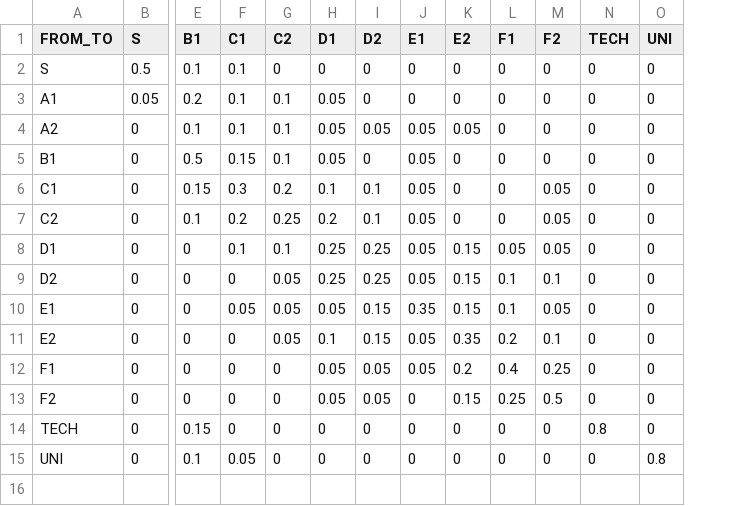
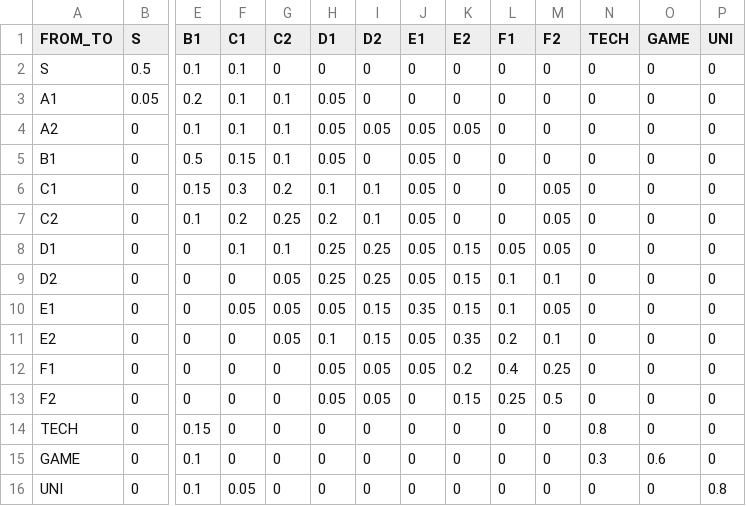
Before and after one commit to ngmanyu20/just_for_fun, a CSV file: shapefile/csv_input/Info_CSV/Transition_Matrix/Capital_InnerCity.csv, drawn as a sheet; only a part is shown, gaps mark what is left out; rows hold the shown columns only; the diff names each change by its address in the sheet, - before the commit and + after, or states it on an @@ line.

```diff
--- a/shapefile/csv_input/Info_CSV/Transition_Matrix/Capital_InnerCity.csv
+++ b/shapefile/csv_input/Info_CSV/Transition_Matrix/Capital_InnerCity.csv
+column O (GAME), rows 2-14: all 0; row 16: 0
+row 15: GAME | 0 | 0.1 | 0 | 0 | 0 | 0 | 0 | 0 | 0 | 0 | 0.3 | 0.6 | 0
```
Also changed, not shown: shapefile/csv_input/Info_CSV/Community_matrix.csv, shapefile/csv_input/subcounty_output2.csv, 35 other files.
